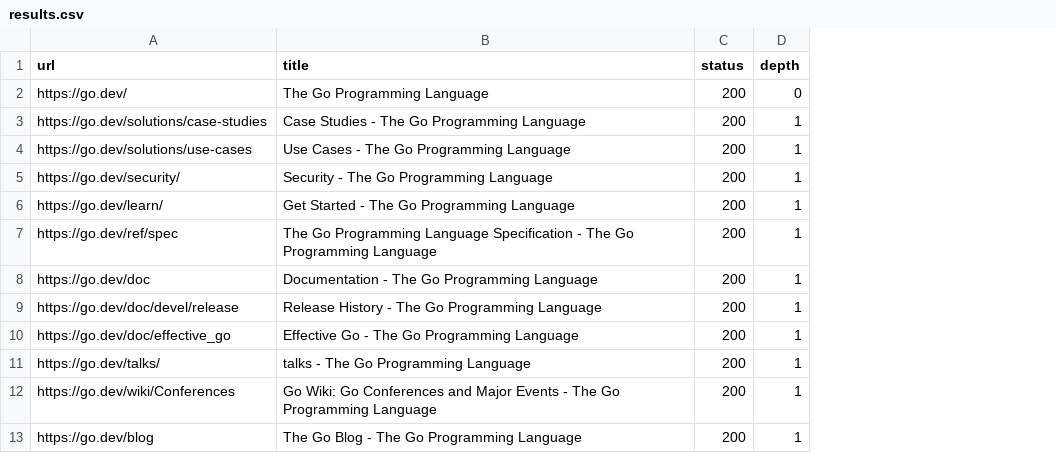
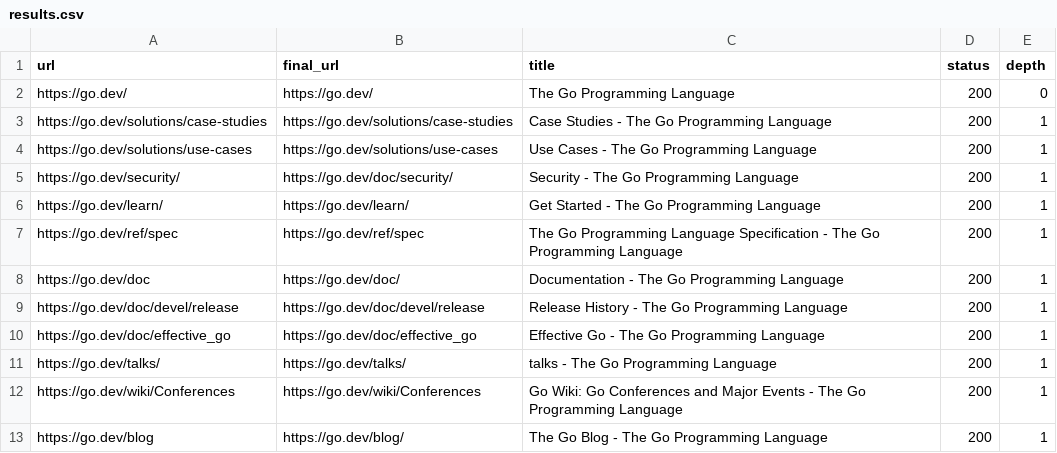
Before and after one commit to sahilmane69/webcrawler-using-go, a CSV file: results.csv, drawn as a sheet; only a part is shown; the diff names each change by its address in the sheet, - before the commit and + after, or states it on an @@ line.

Commit message:
Add final URL tracking to crawler results
This change records each page's resolved final URL and writes it to the CSV output alongside the original URL, title, status, and depth. It helps identify redirects and canonicalized destinations, making crawler results easier to interpret and debug.

```diff
--- a/results.csv
+++ b/results.csv
+column B (final_url), rows 2-13: https://go.dev/ | https://go.dev/solutions/case-studies | https://go.dev/solutions/use-cases | https://go.dev/doc/security/ | https://go.dev/learn/ | https://go.dev/ref/spec | https://go.dev/doc/ | https://go.dev/doc/devel/release | https://go.dev/doc/effective_go | https://go.dev/talks/ | https://go.dev/wiki/Conferences | https://go.dev/blog/
```
Also changed, not shown: 1 other file.
